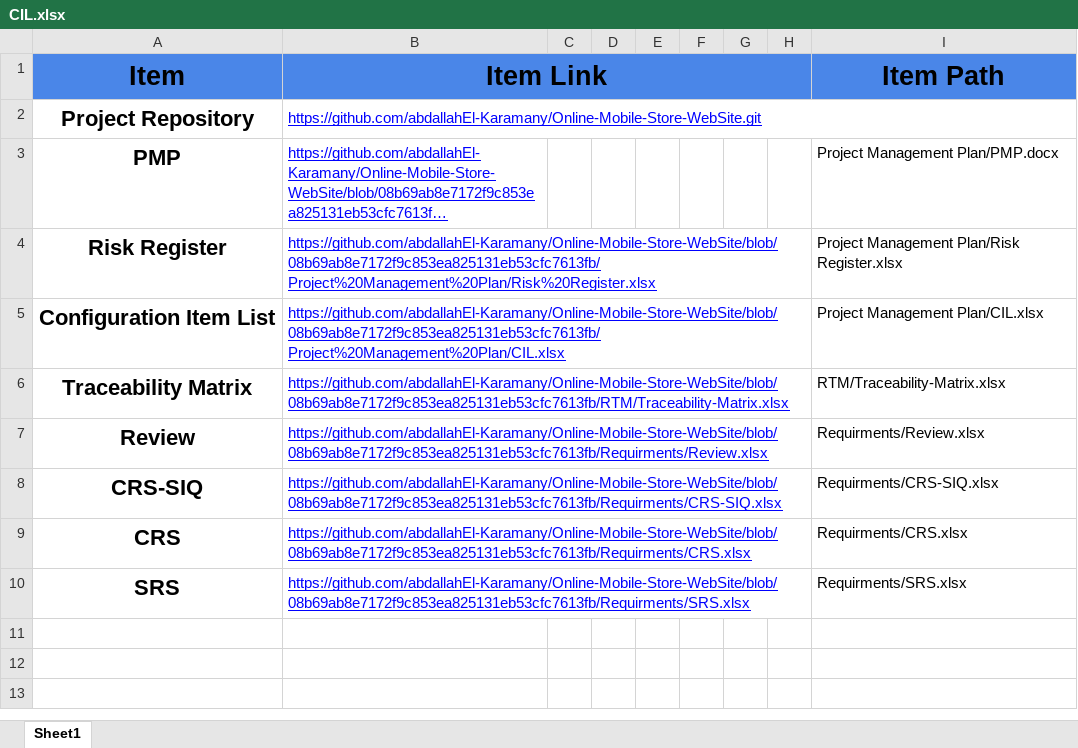
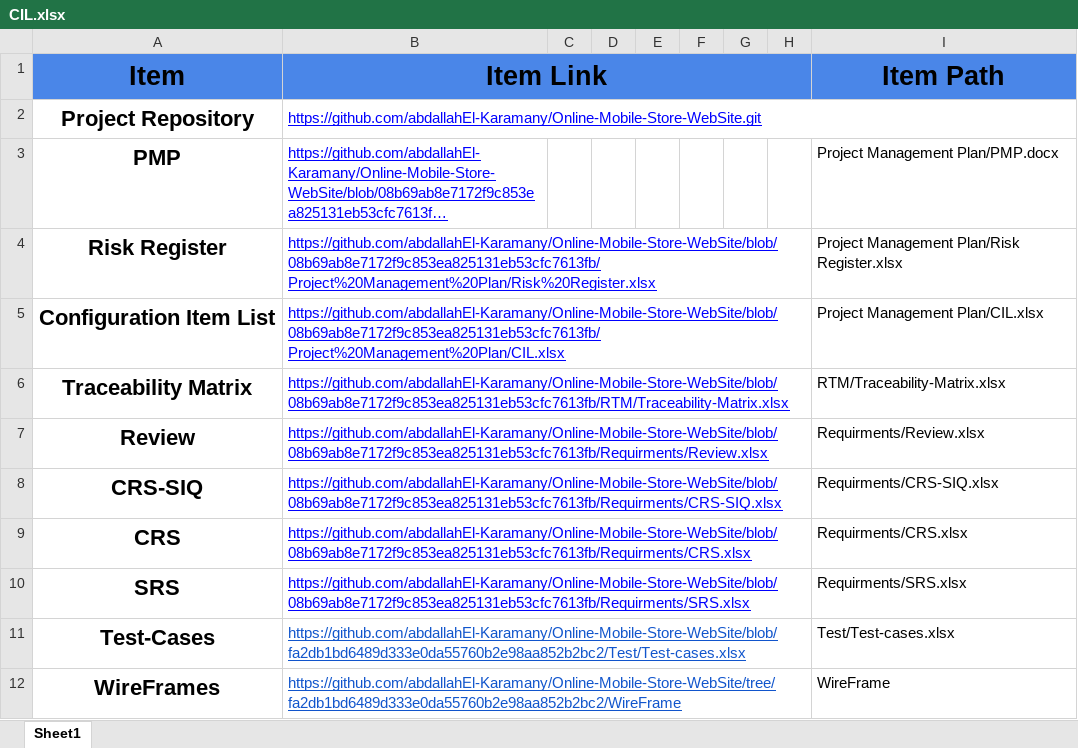
Before and after one commit to abdallahEl-Karamany/Online-Mobile-Store-WebSite, an Excel workbook: Project Management Plan/CIL.xlsx, sheet Sheet1, drawn as a sheet; long unchanged cells end in …; values as stored, in another font and other column widths than the file's, no borders; the diff names each change by its address in the sheet, - before the commit and + after, or states it on an @@ line.

Commit message:
Doc: Updated CIL file with new Items

```diff
--- a/Project Management Plan/CIL.xlsx (sheet Sheet1)
+++ b/Project Management Plan/CIL.xlsx (sheet Sheet1)
+row 11: Test-Cases | https://github.com/abdallahEl-Karamany/Online-Mobile-Store-WebSite/blob/fa2db1bd6489d333e0da55760b2e98aa852b2bc2/Test/Test-cases.xlsx |  |  |  |  |  |  | Test/Test-cases.xlsx
+row 12: WireFrames | https://github.com/abdallahEl-Karamany/Online-Mobile-Store-WebSite/tree/fa2db1bd6489d333e0da55760b2e98aa852b2bc2/WireFrame |  |  |  |  |  |  | WireFrame
```
